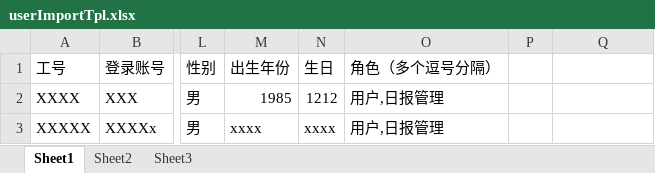
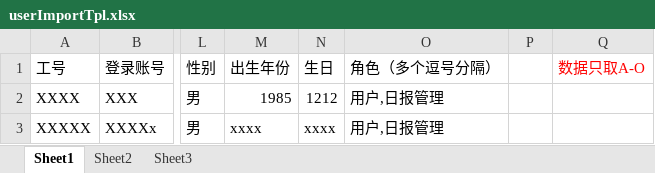
Before and after one commit to jiayamy/cpm-admin, an Excel workbook: src/main/webapp/importTpl/userImportTpl.xlsx, sheet Sheet1, drawn as a sheet; only a part is shown, gaps mark what is left out; values as stored, in another font and other column widths than the file's, no borders; the diff names each change by its address in the sheet, - before the commit and + after, or states it on an @@ line.

```diff
--- a/src/main/webapp/importTpl/userImportTpl.xlsx (sheet Sheet1)
+++ b/src/main/webapp/importTpl/userImportTpl.xlsx (sheet Sheet1)
-Q1: (empty)
+Q1: 数据只取A-O
```
Also changed, not shown: src/main/webapp/importTpl/userCostImportTpl.xlsx.
